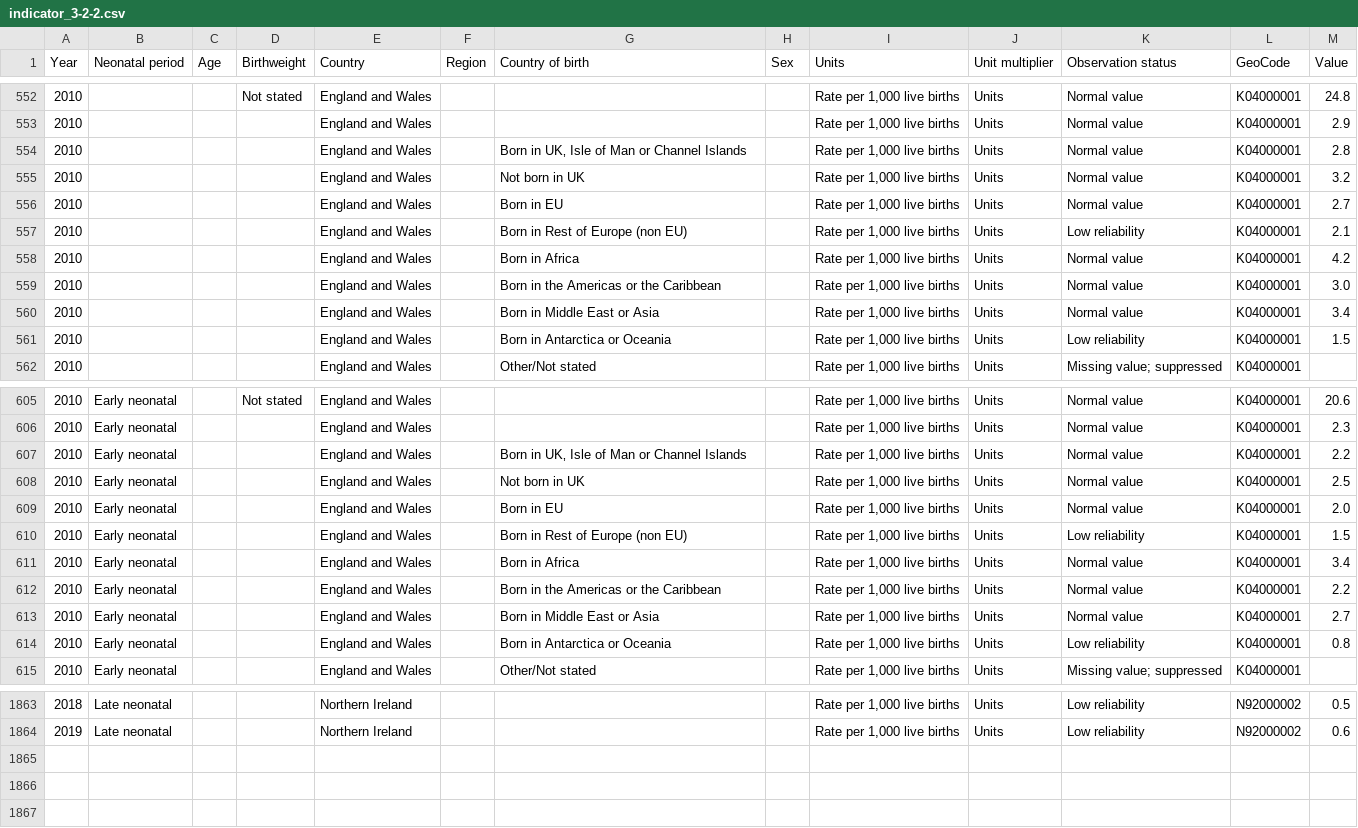
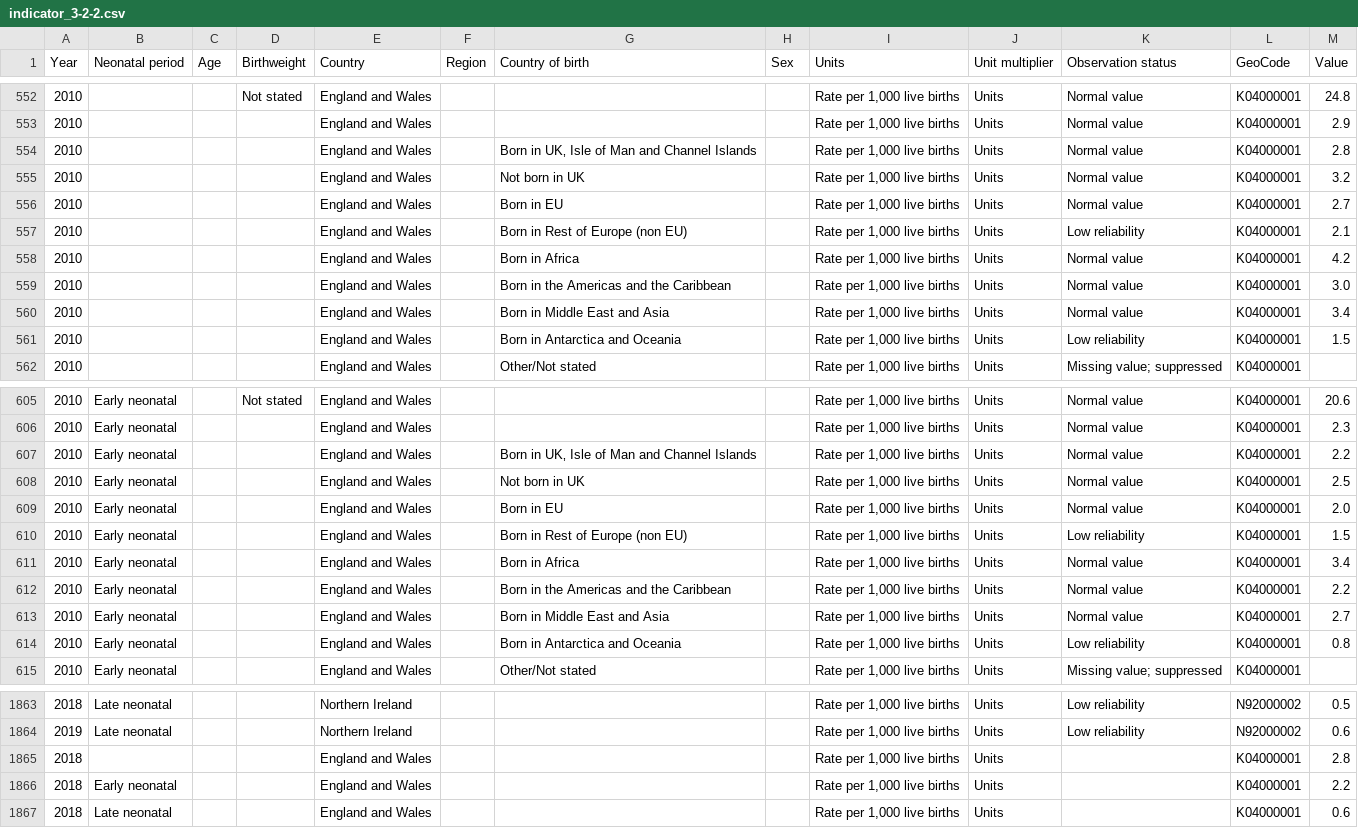
Before and after one commit to IanSidney/sdg-data, a CSV file: data/indicator_3-2-2.csv, drawn as a sheet; only a part is shown, gaps mark what is left out; the diff covers the shown part only.

Commit message:
3-2-2

```diff
--- a/data/indicator_3-2-2.csv
+++ b/data/indicator_3-2-2.csv
@@ -553,3 +553,3 @@ Year,Neonatal period,Age,Birthweight,Country,Region,Country of birth,Sex,Units,U
 2010,,,,England and Wales,,,,"Rate per 1,000 live births",Units,Normal value,K04000001,2.9
-2010,,,,England and Wales,,Born in UK‚ Isle of Man or Channel Islands,,"Rate per 1,000 live births",Units,Normal value,K04000001,2.8
+2010,,,,England and Wales,,Born in UK‚ Isle of Man and Channel Islands,,"Rate per 1,000 live births",Units,Normal value,K04000001,2.8
 2010,,,,England and Wales,,Not born in UK,,"Rate per 1,000 live births",Units,Normal value,K04000001,3.2
@@ -558,5 +558,5 @@ Year,Neonatal period,Age,Birthweight,Country,Region,Country of birth,Sex,Units,U
 2010,,,,England and Wales,,Born in Africa,,"Rate per 1,000 live births",Units,Normal value,K04000001,4.2
-2010,,,,England and Wales,,Born in the Americas or the Caribbean,,"Rate per 1,000 live births",Units,Normal value,K04000001,3.0
-2010,,,,England and Wales,,Born in Middle East or Asia,,"Rate per 1,000 live births",Units,Normal value,K04000001,3.4
-2010,,,,England and Wales,,Born in Antarctica or Oceania,,"Rate per 1,000 live births",Units,Low reliability,K04000001,1.5
+2010,,,,England and Wales,,Born in the Americas and the Caribbean,,"Rate per 1,000 live births",Units,Normal value,K04000001,3.0
+2010,,,,England and Wales,,Born in Middle East and Asia,,"Rate per 1,000 live births",Units,Normal value,K04000001,3.4
+2010,,,,England and Wales,,Born in Antarctica and Oceania,,"Rate per 1,000 live births",Units,Low reliability,K04000001,1.5
 2010,,,,England and Wales,,Other/Not stated,,"Rate per 1,000 live births",Units,Missing value; suppressed,K04000001,
@@ -606,3 +606,3 @@ Year,Neonatal period,Age,Birthweight,Country,Region,Country of birth,Sex,Units,U
 2010,Early neonatal,,,England and Wales,,,,"Rate per 1,000 live births",Units,Normal value,K04000001,2.3
-2010,Early neonatal,,,England and Wales,,Born in UK‚ Isle of Man or Channel Islands,,"Rate per 1,000 live births",Units,Normal value,K04000001,2.2
+2010,Early neonatal,,,England and Wales,,Born in UK‚ Isle of Man and Channel Islands,,"Rate per 1,000 live births",Units,Normal value,K04000001,2.2
 2010,Early neonatal,,,England and Wales,,Not born in UK,,"Rate per 1,000 live births",Units,Normal value,K04000001,2.5
@@ -611,5 +611,5 @@ Year,Neonatal period,Age,Birthweight,Country,Region,Country of birth,Sex,Units,U
 2010,Early neonatal,,,England and Wales,,Born in Africa,,"Rate per 1,000 live births",Units,Normal value,K04000001,3.4
-2010,Early neonatal,,,England and Wales,,Born in the Americas or the Caribbean,,"Rate per 1,000 live births",Units,Normal value,K04000001,2.2
-2010,Early neonatal,,,England and Wales,,Born in Middle East or Asia,,"Rate per 1,000 live births",Units,Normal value,K04000001,2.7
-2010,Early neonatal,,,England and Wales,,Born in Antarctica or Oceania,,"Rate per 1,000 live births",Units,Low reliability,K04000001,0.8
+2010,Early neonatal,,,England and Wales,,Born in the Americas and the Caribbean,,"Rate per 1,000 live births",Units,Normal value,K04000001,2.2
+2010,Early neonatal,,,England and Wales,,Born in Middle East and Asia,,"Rate per 1,000 live births",Units,Normal value,K04000001,2.7
+2010,Early neonatal,,,England and Wales,,Born in Antarctica and Oceania,,"Rate per 1,000 live births",Units,Low reliability,K04000001,0.8
 2010,Early neonatal,,,England and Wales,,Other/Not stated,,"Rate per 1,000 live births",Units,Missing value; suppressed,K04000001,
@@ -1864 +1864,4 @@ Year,Neonatal period,Age,Birthweight,Country,Region,Country of birth,Sex,Units,U
 2019,Late neonatal,,,Northern Ireland,,,,"Rate per 1,000 live births",Units,Low reliability,N92000002,0.6
+2018,,,,England and Wales,,,,"Rate per 1,000 live births",Units,,K04000001,2.8
+2018,Early neonatal,,,England and Wales,,,,"Rate per 1,000 live births",Units,,K04000001,2.2
+2018,Late neonatal,,,England and Wales,,,,"Rate per 1,000 live births",Units,,K04000001,0.6
```
Also changed, not shown: 112 edited cells elsewhere in this file.
